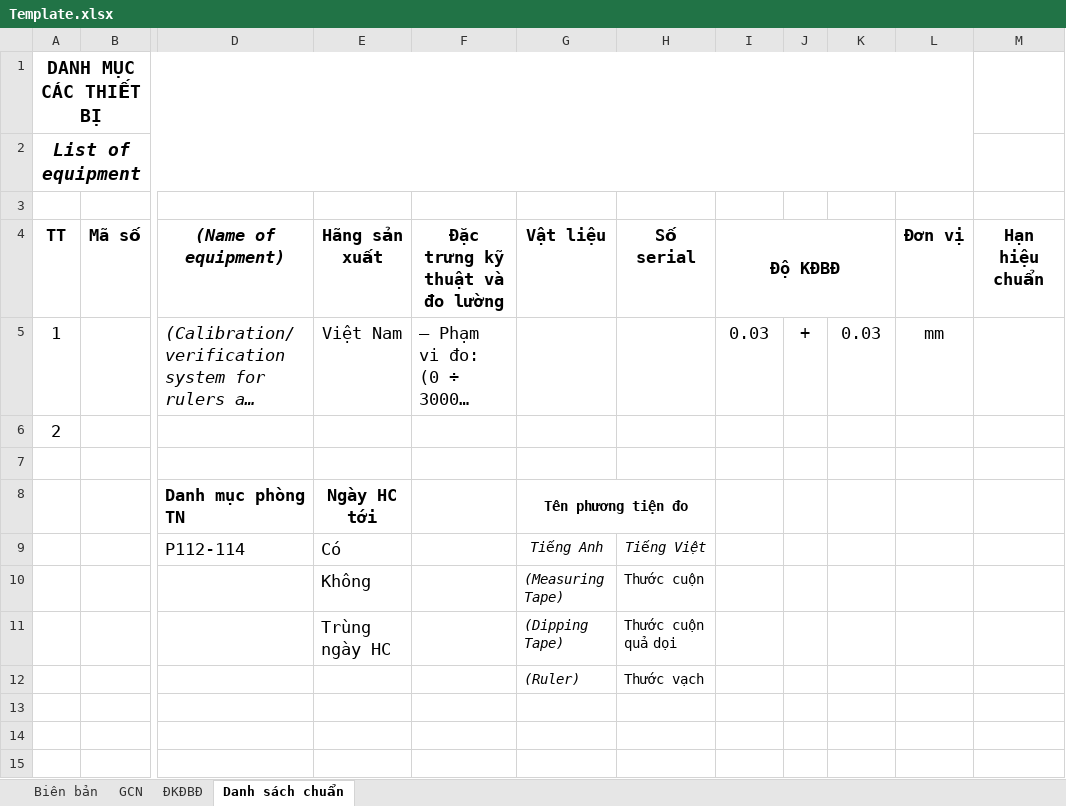
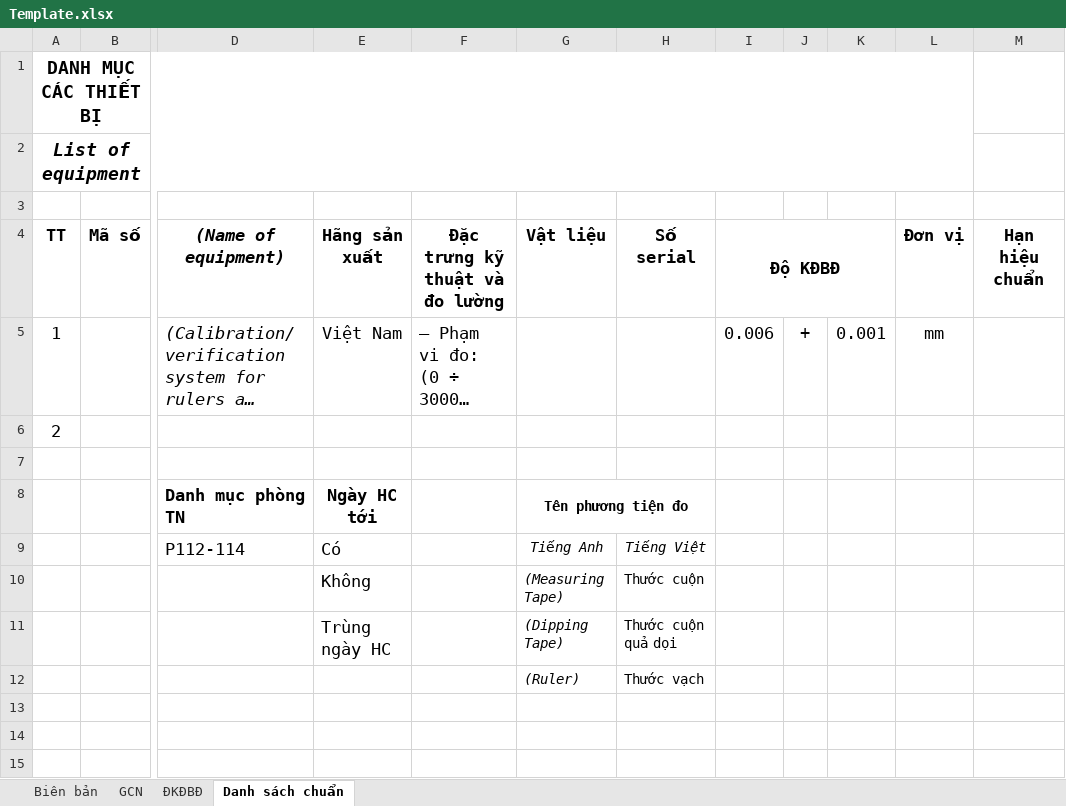
Before and after one commit to khoatbd55/pm_LaserControl, an Excel workbook: LaserCali/Template.xlsx, sheet Danh sách chuẩn, drawn as a sheet; only a part is shown, gaps mark what is left out; long unchanged cells end in …; values as stored, in another font and other column widths than the file's, no borders; the diff names each change by its address in the sheet, - before the commit and + after, or states it on an @@ line.

```diff
--- a/LaserCali/Template.xlsx (sheet Danh sách chuẩn)
+++ b/LaserCali/Template.xlsx (sheet Danh sách chuẩn)
-I5 (Độ KĐBĐ): 0.03
+I5 (Độ KĐBĐ): 0.006
-K5: 0.03
+K5: 0.001
```
Also changed, not shown: sheet ĐKĐBĐ, sheet GCN, sheet Biên bản, formulas that keep their value, charts or pictures, 7 other files.
